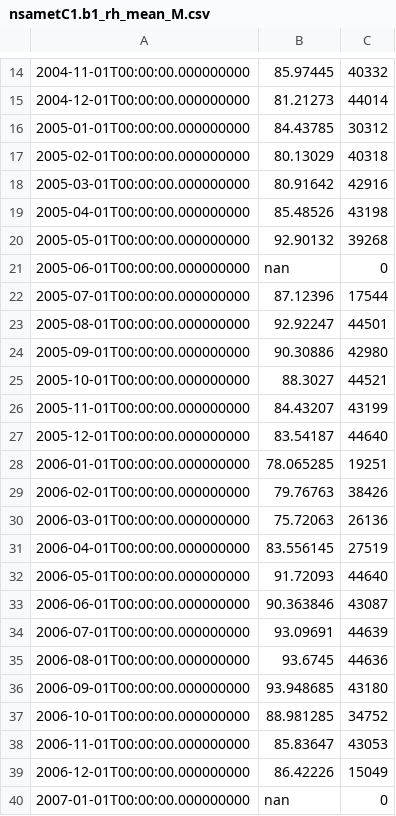
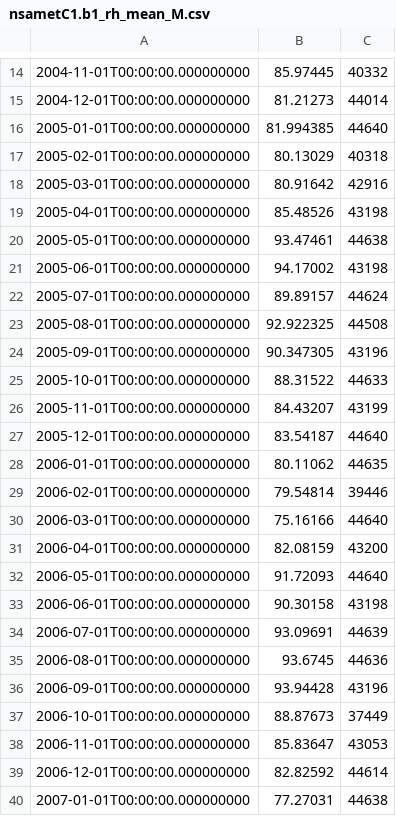
Before and after one commit to AdamTheisen/ARM-Climatologies, a CSV file: results/nsametC1.b1_rh_mean_M.csv, drawn as a sheet; only a part is shown, gaps mark what is left out; the diff covers the shown part only.

```diff
--- a/results/nsametC1.b1_rh_mean_M.csv
+++ b/results/nsametC1.b1_rh_mean_M.csv
@@ -15,3 +15,3 @@
 2004-12-01T00:00:00.000000000,81.21273,44014
-2005-01-01T00:00:00.000000000,84.43785,30312
+2005-01-01T00:00:00.000000000,81.994385,44640
 2005-02-01T00:00:00.000000000,80.13029,40318
@@ -19,22 +19,22 @@
 2005-04-01T00:00:00.000000000,85.48526,43198
-2005-05-01T00:00:00.000000000,92.90132,39268
-2005-06-01T00:00:00.000000000,nan,0
-2005-07-01T00:00:00.000000000,87.12396,17544
-2005-08-01T00:00:00.000000000,92.92247,44501
-2005-09-01T00:00:00.000000000,90.30886,42980
-2005-10-01T00:00:00.000000000,88.3027,44521
+2005-05-01T00:00:00.000000000,93.47461,44638
+2005-06-01T00:00:00.000000000,94.17002,43198
+2005-07-01T00:00:00.000000000,89.89157,44624
+2005-08-01T00:00:00.000000000,92.922325,44508
+2005-09-01T00:00:00.000000000,90.347305,43196
+2005-10-01T00:00:00.000000000,88.31522,44633
 2005-11-01T00:00:00.000000000,84.43207,43199
 2005-12-01T00:00:00.000000000,83.54187,44640
-2006-01-01T00:00:00.000000000,78.065285,19251
-2006-02-01T00:00:00.000000000,79.76763,38426
-2006-03-01T00:00:00.000000000,75.72063,26136
-2006-04-01T00:00:00.000000000,83.556145,27519
+2006-01-01T00:00:00.000000000,80.11062,44635
+2006-02-01T00:00:00.000000000,79.54814,39446
+2006-03-01T00:00:00.000000000,75.16166,44640
+2006-04-01T00:00:00.000000000,82.08159,43200
 2006-05-01T00:00:00.000000000,91.72093,44640
-2006-06-01T00:00:00.000000000,90.363846,43087
+2006-06-01T00:00:00.000000000,90.30158,43198
 2006-07-01T00:00:00.000000000,93.09691,44639
 2006-08-01T00:00:00.000000000,93.6745,44636
-2006-09-01T00:00:00.000000000,93.948685,43180
-2006-10-01T00:00:00.000000000,88.981285,34752
+2006-09-01T00:00:00.000000000,93.94428,43196
+2006-10-01T00:00:00.000000000,88.87673,37449
 2006-11-01T00:00:00.000000000,85.83647,43053
-2006-12-01T00:00:00.000000000,86.42226,15049
-2007-01-01T00:00:00.000000000,nan,0
+2006-12-01T00:00:00.000000000,82.82592,44614
+2007-01-01T00:00:00.000000000,77.27031,44638
```
Also changed, not shown: 124 edited cells elsewhere in this file, results/nsametC1.b1_temp_mean_M.csv, results/sgpmetE13.b1_rh_mean_M.csv, 30 other files.
